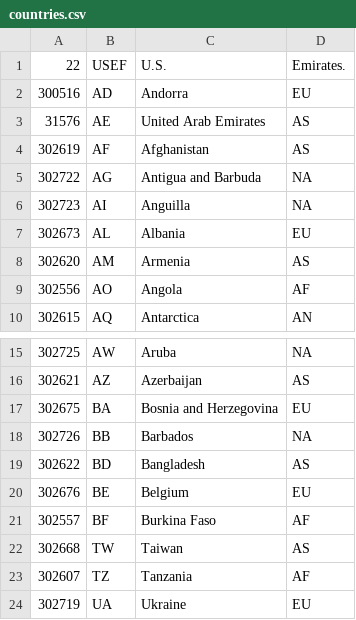
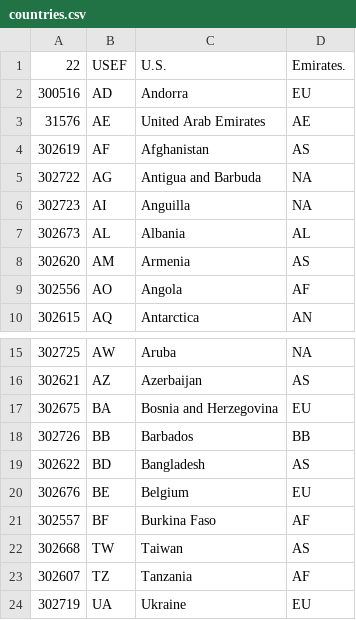
Before and after one commit to aditig/DB_System, a CSV file: countries.csv, drawn as a sheet; only a part is shown, gaps mark what is left out.

```diff
--- a/countries.csv
+++ b/countries.csv
@@ -2,3 +2,3 @@
 "300516","AD","Andorra","EU"
-"31576","AE","United Arab Emirates","AS"
+"31576","AE","United Arab Emirates","AE"
 "302619","AF","Afghanistan","AS"
@@ -6,3 +6,3 @@
 "302723","AI","Anguilla","NA"
-"302673","AL","Albania","EU"
+"302673","AL","Albania","AL"
 "302620","AM","Armenia","AS"
@@ -17,3 +17,3 @@
 "302675","BA","Bosnia and Herzegovina","EU"
-"302726","BB","Barbados","NA"
+"302726","BB","Barbados","BB"
 "302622","BD","Bangladesh","AS"
```
Also changed, not shown: 3 other files.
